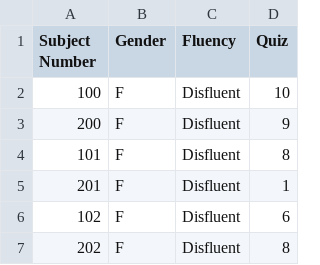
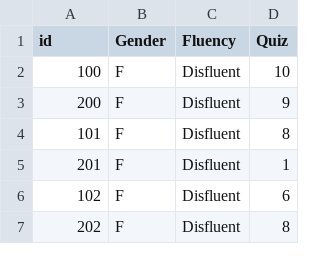
Before and after one commit to jgeller112/psy503-psych_stats, a CSV file: static/slides/13_Interactions/in_gen_2x2.csv, drawn as a sheet; only a part is shown.

Commit message:
add data

```diff
--- a/static/slides/13_Interactions/in_gen_2x2.csv
+++ b/static/slides/13_Interactions/in_gen_2x2.csv
@@ -1,2 +1,2 @@
-Subject Number,Gender,Fluency,Quiz
+id,Gender,Fluency,Quiz
 100,F,Disfluent,10
```
Also changed, not shown: 22 other files.
